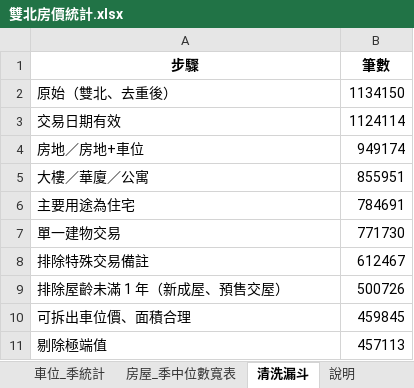
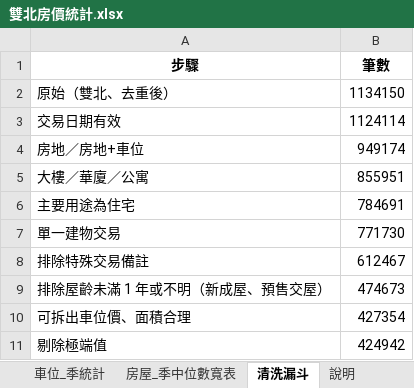
Before and after one commit to hcLeeFinance/AIFinLab, an Excel workbook: houseprice/雙北房價統計.xlsx, sheet 清洗漏斗, drawn as a sheet; values as stored, in another font and other column widths than the file's, no borders; removed rows and columns are numbered as before the commit, all else as after; the diff names each change by its address in the sheet, - before the commit and + after, or states it on an @@ line.

```diff
--- a/houseprice/雙北房價統計.xlsx (sheet 清洗漏斗)
+++ b/houseprice/雙北房價統計.xlsx (sheet 清洗漏斗)
-row 9: 排除屋齡未滿 1 年（新成屋、預售交屋） | 500726
+row 9: 排除屋齡未滿 1 年或不明（新成屋、預售交屋） | 474673
-B10 (筆數): 459845
+B10 (筆數): 427354
-B11 (筆數): 457113
+B11 (筆數): 424942
```
Also changed, not shown: sheet 房屋_季統計, sheet 房屋_季中位數寬表, sheet 房屋_近4季(2025Q4～2026Q3), sheet 說明, 1 other file.
